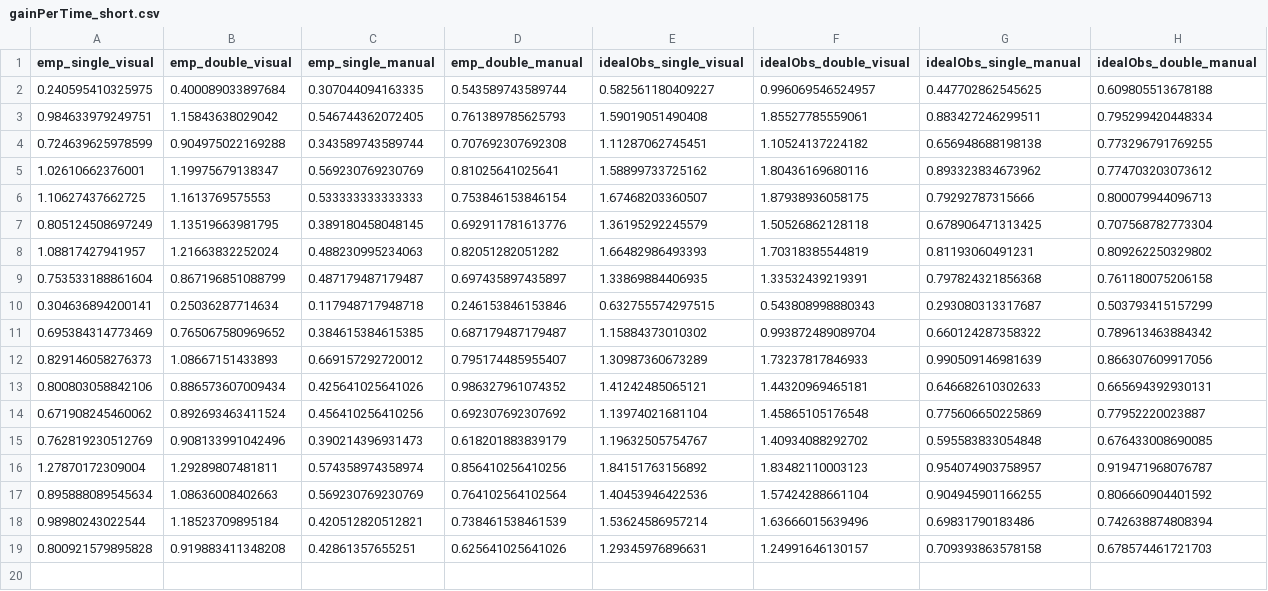
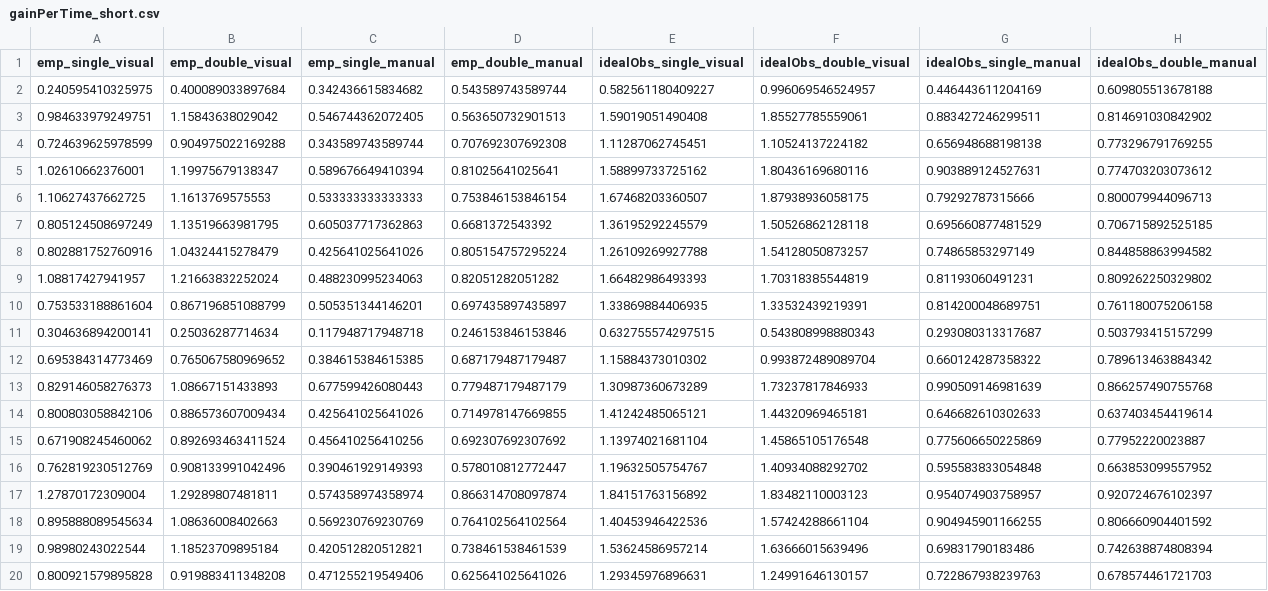
Before and after one commit to i-wagner/information_sampling_visual_manual, a CSV file: 3_analysis/statistics/gainPerTime_short.csv, drawn as a sheet.

```diff
--- a/3_analysis/statistics/gainPerTime_short.csv
+++ b/3_analysis/statistics/gainPerTime_short.csv
@@ -1,19 +1,20 @@
 emp_single_visual,emp_double_visual,emp_single_manual,emp_double_manual,idealObs_single_visual,idealObs_double_visual,idealObs_single_manual,idealObs_double_manual
-0.240595410325975,0.400089033897684,0.307044094163335,0.543589743589744,0.582561180409227,0.996069546524957,0.447702862545625,0.609805513678188
-0.984633979249751,1.15843638029042,0.546744362072405,0.761389785625793,1.59019051490408,1.85527785559061,0.883427246299511,0.795299420448334
+0.240595410325975,0.400089033897684,0.342436615834682,0.543589743589744,0.582561180409227,0.996069546524957,0.446443611204169,0.609805513678188
+0.984633979249751,1.15843638029042,0.546744362072405,0.563650732901513,1.59019051490408,1.85527785559061,0.883427246299511,0.814691030842902
 0.724639625978599,0.904975022169288,0.343589743589744,0.707692307692308,1.11287062745451,1.10524137224182,0.656948688198138,0.773296791769255
-1.02610662376001,1.19975679138347,0.569230769230769,0.81025641025641,1.58899733725162,1.80436169680116,0.893323834673962,0.774703203073612
+1.02610662376001,1.19975679138347,0.589676649410394,0.81025641025641,1.58899733725162,1.80436169680116,0.903889124527631,0.774703203073612
 1.10627437662725,1.1613769575553,0.533333333333333,0.753846153846154,1.67468203360507,1.87938936058175,0.79292787315666,0.800079944096713
-0.805124508697249,1.13519663981795,0.389180458048145,0.692911781613776,1.36195292245579,1.50526862128118,0.678906471313425,0.707568782773304
+0.805124508697249,1.13519663981795,0.605037717362863,0.6681372543392,1.36195292245579,1.50526862128118,0.695660877481529,0.706715892525185
+0.802881752760916,1.04324415278479,0.425641025641026,0.805154757295224,1.26109269927788,1.54128050873257,0.74865853297149,0.844858863994582
 1.08817427941957,1.21663832252024,0.488230995234063,0.82051282051282,1.66482986493393,1.70318385544819,0.81193060491231,0.809262250329802
-0.753533188861604,0.867196851088799,0.487179487179487,0.697435897435897,1.33869884406935,1.33532439219391,0.797824321856368,0.761180075206158
+0.753533188861604,0.867196851088799,0.505351344146201,0.697435897435897,1.33869884406935,1.33532439219391,0.814200048689751,0.761180075206158
 0.304636894200141,0.25036287714634,0.117948717948718,0.246153846153846,0.632755574297515,0.543808998880343,0.293080313317687,0.503793415157299
 0.695384314773469,0.765067580969652,0.384615384615385,0.687179487179487,1.15884373010302,0.993872489089704,0.660124287358322,0.789613463884342
-0.829146058276373,1.08667151433893,0.669157292720012,0.795174485955407,1.30987360673289,1.73237817846933,0.990509146981639,0.866307609917056
-0.800803058842106,0.886573607009434,0.425641025641026,0.986327961074352,1.41242485065121,1.44320969465181,0.646682610302633,0.665694392930131
+0.829146058276373,1.08667151433893,0.677599426080443,0.779487179487179,1.30987360673289,1.73237817846933,0.990509146981639,0.866257490755768
+0.800803058842106,0.886573607009434,0.425641025641026,0.714978147669855,1.41242485065121,1.44320969465181,0.646682610302633,0.637403454419614
 0.671908245460062,0.892693463411524,0.456410256410256,0.692307692307692,1.13974021681104,1.45865105176548,0.775606650225869,0.77952220023887
-0.762819230512769,0.908133991042496,0.390214396931473,0.618201883839179,1.19632505754767,1.40934088292702,0.595583833054848,0.676433008690085
-1.27870172309004,1.29289807481811,0.574358974358974,0.856410256410256,1.84151763156892,1.83482110003123,0.954074903758957,0.919471968076787
+0.762819230512769,0.908133991042496,0.390461929149393,0.578010812772447,1.19632505754767,1.40934088292702,0.595583833054848,0.663853099557952
+1.27870172309004,1.29289807481811,0.574358974358974,0.866314708097874,1.84151763156892,1.83482110003123,0.954074903758957,0.920724676102397
 0.895888089545634,1.08636008402663,0.569230769230769,0.764102564102564,1.40453946422536,1.57424288661104,0.904945901166255,0.806660904401592
 0.98980243022544,1.18523709895184,0.420512820512821,0.738461538461539,1.53624586957214,1.63666015639496,0.69831790183486,0.742638874808394
-0.800921579895828,0.919883411348208,0.42861357655251,0.625641025641026,1.29345976896631,1.24991646130157,0.709393863578158,0.678574461721703
+0.800921579895828,0.919883411348208,0.471255219549406,0.625641025641026,1.29345976896631,1.24991646130157,0.722867938239763,0.678574461721703
```
Also changed, not shown: 3_analysis/statistics/perceptualPerformance_short.csv, 3_analysis/statistics/propOnChosen_short.csv, 22 other files.
